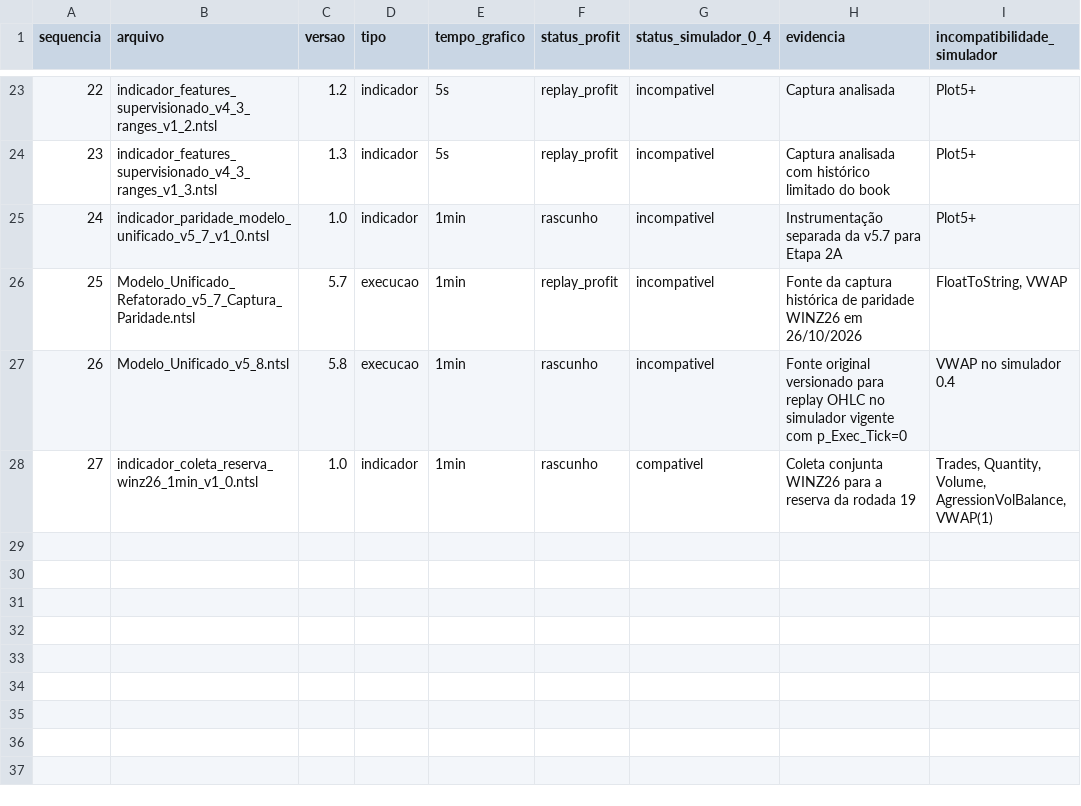
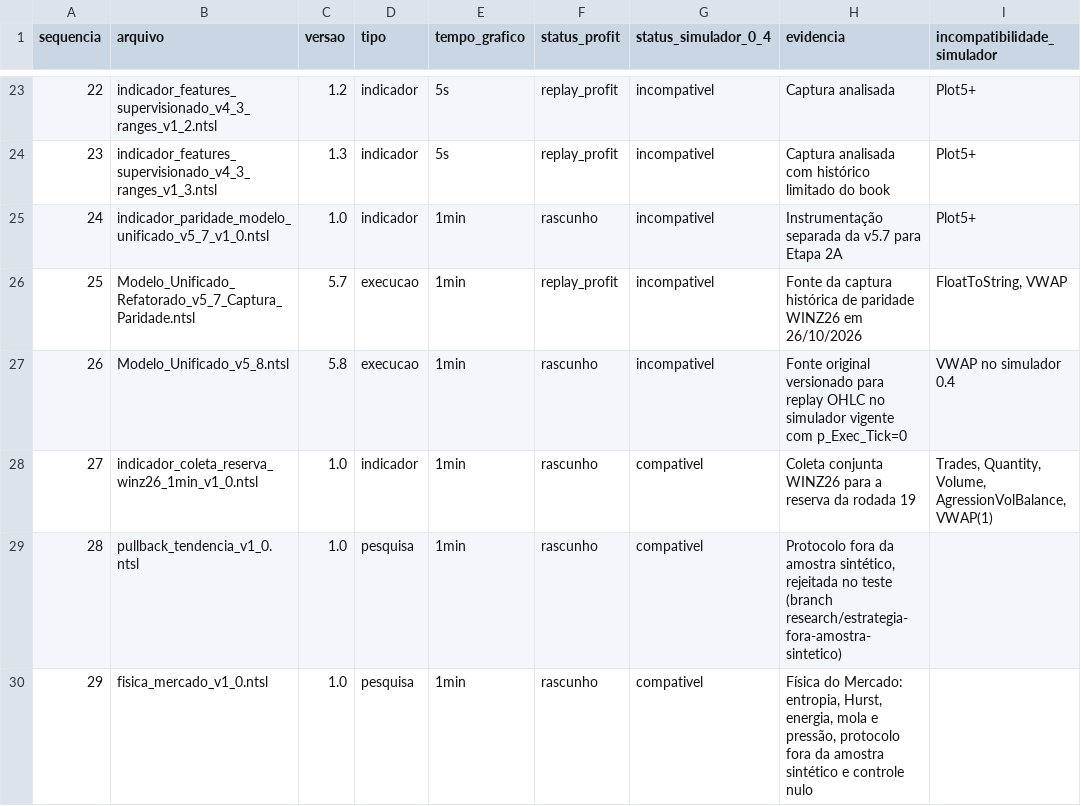
Before and after one commit to thiagozonda1989-stack/simuladorCotacao, a CSV file: estrategias/catalogo_estrategias.csv, drawn as a sheet; only a part is shown, gaps mark what is left out; the diff names each change by its address in the sheet, - before the commit and + after, or states it on an @@ line.

```diff
--- a/estrategias/catalogo_estrategias.csv
+++ b/estrategias/catalogo_estrategias.csv
+row 29: 28 | pullback_tendencia_v1_0.ntsl | 1.0 | pesquisa | 1min | rascunho | compativel | Protocolo fora da amostra sintético, rejeitada no teste (branch research/estrategia-fora-amostra-sintetico)
+row 30: 29 | fisica_mercado_v1_0.ntsl | 1.0 | pesquisa | 1min | rascunho | compativel | Física do Mercado: entropia, Hurst, energia, mola e pressão, protocolo fora da amostra sintético e controle nulo
```
Also changed, not shown: 22 other files.
